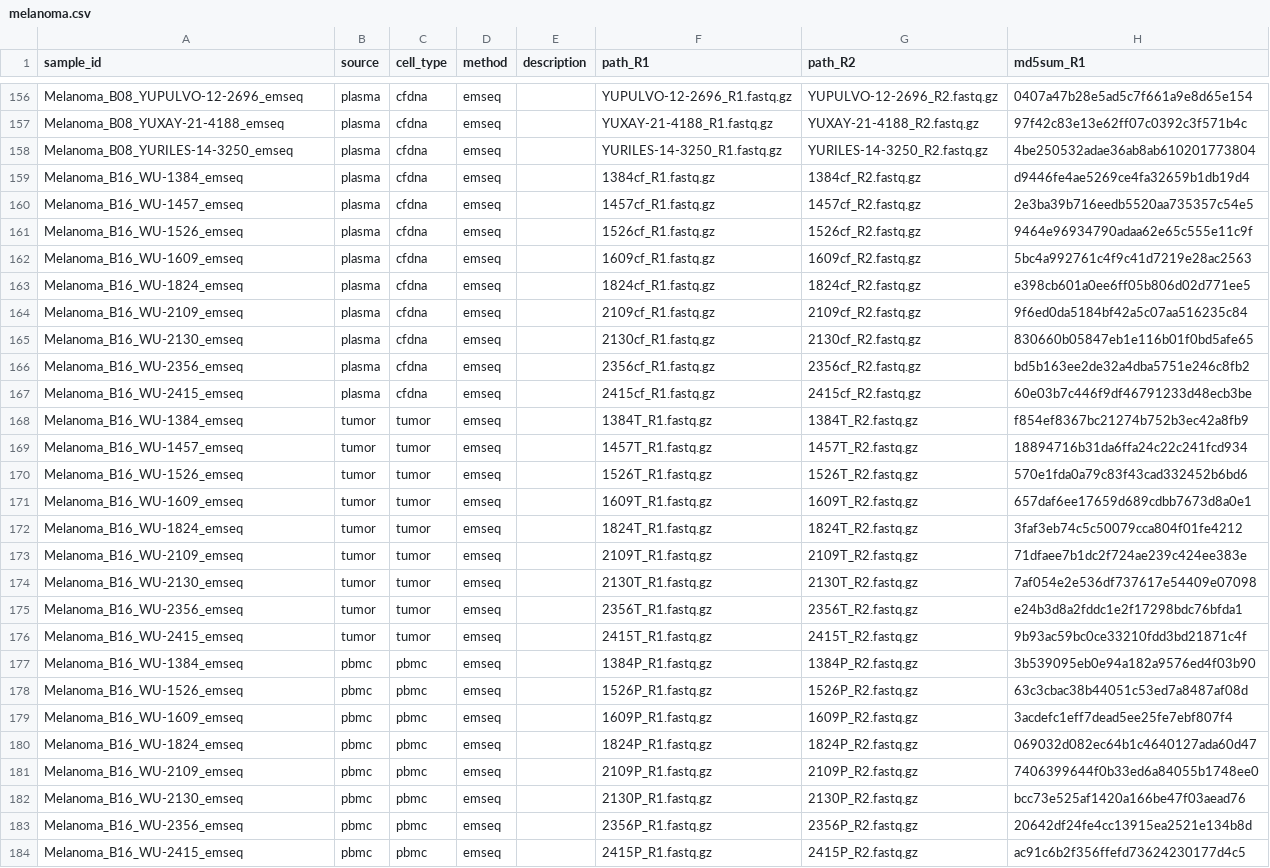
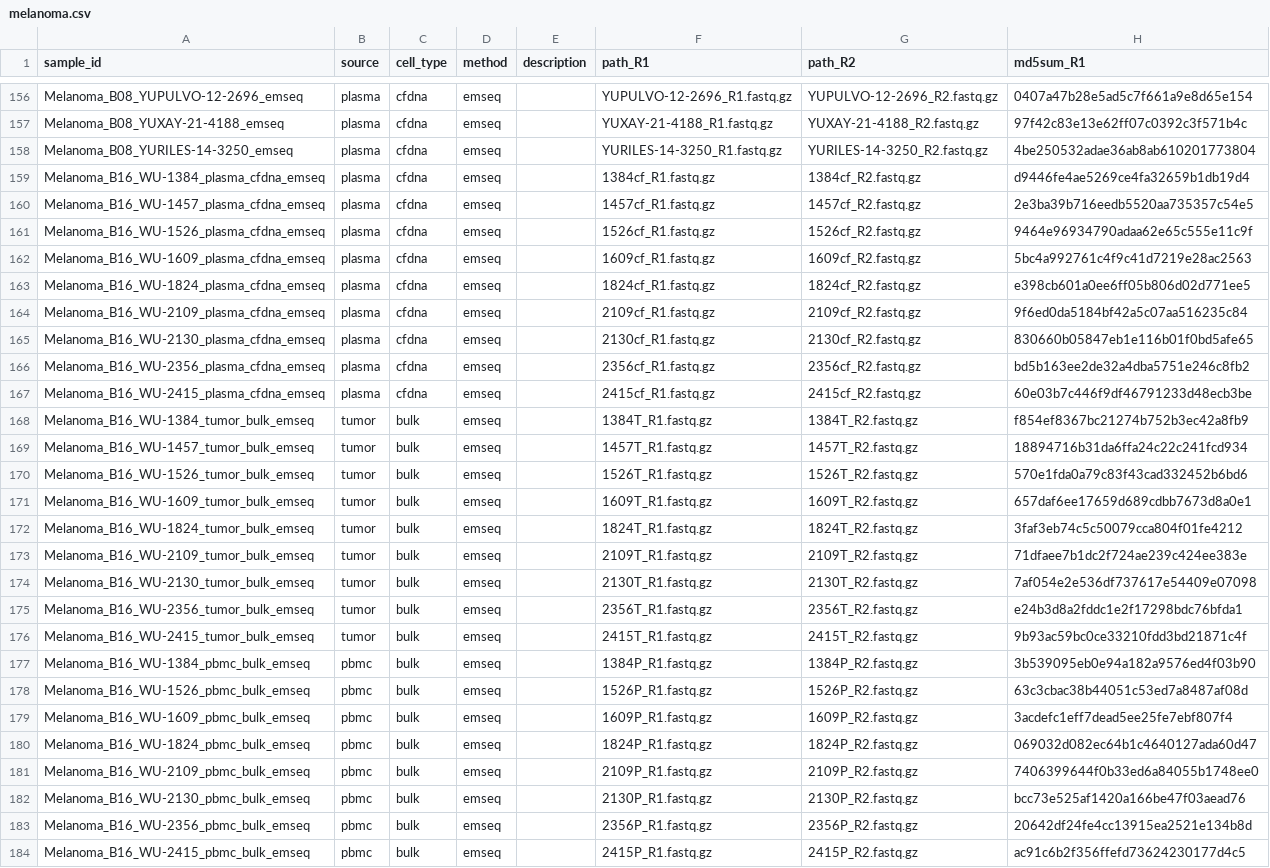
Before and after one commit to semenko/liquid-cell-atlas, a CSV file: data/melanoma.csv, drawn as a sheet; only a part is shown, gaps mark what is left out; the diff names each change by its address in the sheet, - before the commit and + after, or states it on an @@ line.

Commit message:
update mel data

```diff
--- a/data/melanoma.csv
+++ b/data/melanoma.csv
-A159 (sample_id): Melanoma_B16_WU-1384_emseq
+A159 (sample_id): Melanoma_B16_WU-1384_plasma_cfdna_emseq
-A160 (sample_id): Melanoma_B16_WU-1457_emseq
+A160 (sample_id): Melanoma_B16_WU-1457_plasma_cfdna_emseq
-A161 (sample_id): Melanoma_B16_WU-1526_emseq
+A161 (sample_id): Melanoma_B16_WU-1526_plasma_cfdna_emseq
-A162 (sample_id): Melanoma_B16_WU-1609_emseq
+A162 (sample_id): Melanoma_B16_WU-1609_plasma_cfdna_emseq
-A163 (sample_id): Melanoma_B16_WU-1824_emseq
+A163 (sample_id): Melanoma_B16_WU-1824_plasma_cfdna_emseq
-A164 (sample_id): Melanoma_B16_WU-2109_emseq
+A164 (sample_id): Melanoma_B16_WU-2109_plasma_cfdna_emseq
-A165 (sample_id): Melanoma_B16_WU-2130_emseq
+A165 (sample_id): Melanoma_B16_WU-2130_plasma_cfdna_emseq
-A166 (sample_id): Melanoma_B16_WU-2356_emseq
+A166 (sample_id): Melanoma_B16_WU-2356_plasma_cfdna_emseq
-A167 (sample_id): Melanoma_B16_WU-2415_emseq
+A167 (sample_id): Melanoma_B16_WU-2415_plasma_cfdna_emseq
-A168 (sample_id): Melanoma_B16_WU-1384_emseq
+A168 (sample_id): Melanoma_B16_WU-1384_tumor_bulk_emseq
-C168:C176 (cell_type): tumor
+C168:C176 (cell_type): bulk
-A169 (sample_id): Melanoma_B16_WU-1457_emseq
+A169 (sample_id): Melanoma_B16_WU-1457_tumor_bulk_emseq
-A170 (sample_id): Melanoma_B16_WU-1526_emseq
+A170 (sample_id): Melanoma_B16_WU-1526_tumor_bulk_emseq
-A171 (sample_id): Melanoma_B16_WU-1609_emseq
+A171 (sample_id): Melanoma_B16_WU-1609_tumor_bulk_emseq
-A172 (sample_id): Melanoma_B16_WU-1824_emseq
+A172 (sample_id): Melanoma_B16_WU-1824_tumor_bulk_emseq
-A173 (sample_id): Melanoma_B16_WU-2109_emseq
+A173 (sample_id): Melanoma_B16_WU-2109_tumor_bulk_emseq
-A174 (sample_id): Melanoma_B16_WU-2130_emseq
+A174 (sample_id): Melanoma_B16_WU-2130_tumor_bulk_emseq
-A175 (sample_id): Melanoma_B16_WU-2356_emseq
+A175 (sample_id): Melanoma_B16_WU-2356_tumor_bulk_emseq
-A176 (sample_id): Melanoma_B16_WU-2415_emseq
+A176 (sample_id): Melanoma_B16_WU-2415_tumor_bulk_emseq
-A177 (sample_id): Melanoma_B16_WU-1384_emseq
+A177 (sample_id): Melanoma_B16_WU-1384_pbmc_bulk_emseq
-C177:C184 (cell_type): pbmc
+C177:C184 (cell_type): bulk
-A178 (sample_id): Melanoma_B16_WU-1526_emseq
+A178 (sample_id): Melanoma_B16_WU-1526_pbmc_bulk_emseq
-A179 (sample_id): Melanoma_B16_WU-1609_emseq
+A179 (sample_id): Melanoma_B16_WU-1609_pbmc_bulk_emseq
-A180 (sample_id): Melanoma_B16_WU-1824_emseq
+A180 (sample_id): Melanoma_B16_WU-1824_pbmc_bulk_emseq
-A181 (sample_id): Melanoma_B16_WU-2109_emseq
+A181 (sample_id): Melanoma_B16_WU-2109_pbmc_bulk_emseq
-A182 (sample_id): Melanoma_B16_WU-2130_emseq
+A182 (sample_id): Melanoma_B16_WU-2130_pbmc_bulk_emseq
-A183 (sample_id): Melanoma_B16_WU-2356_emseq
+A183 (sample_id): Melanoma_B16_WU-2356_pbmc_bulk_emseq
-A184 (sample_id): Melanoma_B16_WU-2415_emseq
+A184 (sample_id): Melanoma_B16_WU-2415_pbmc_bulk_emseq
```
